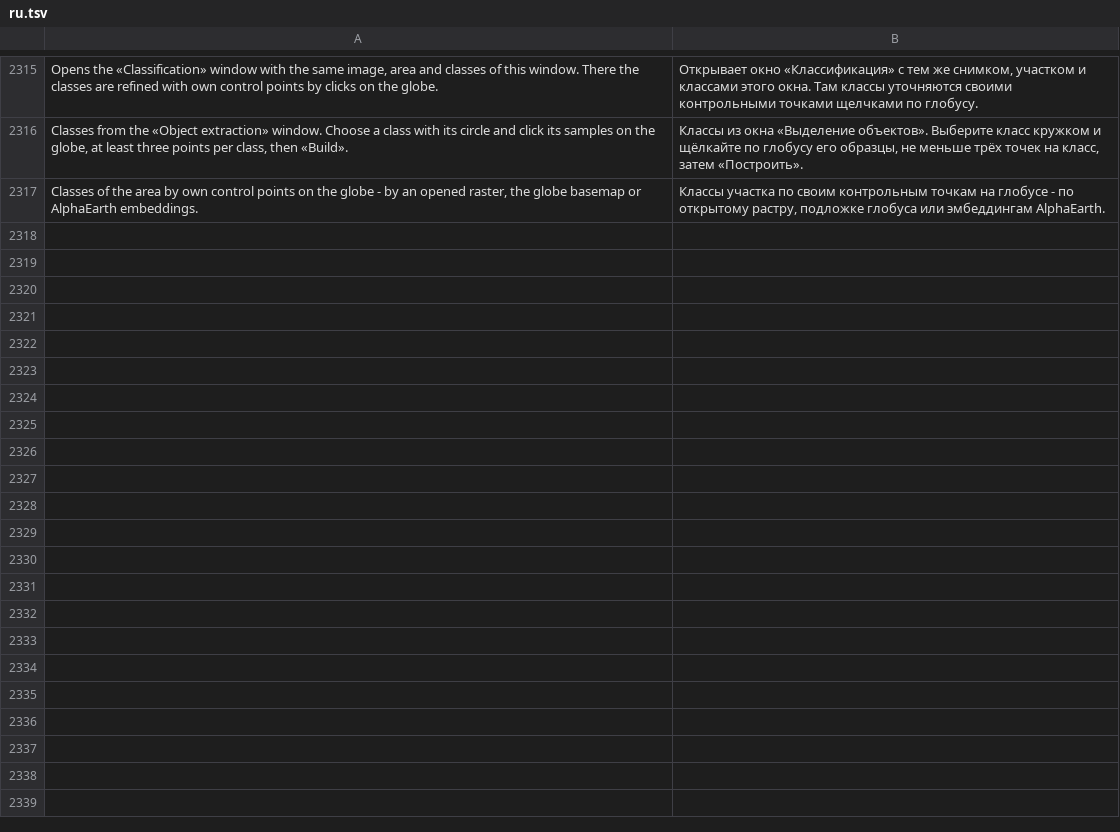
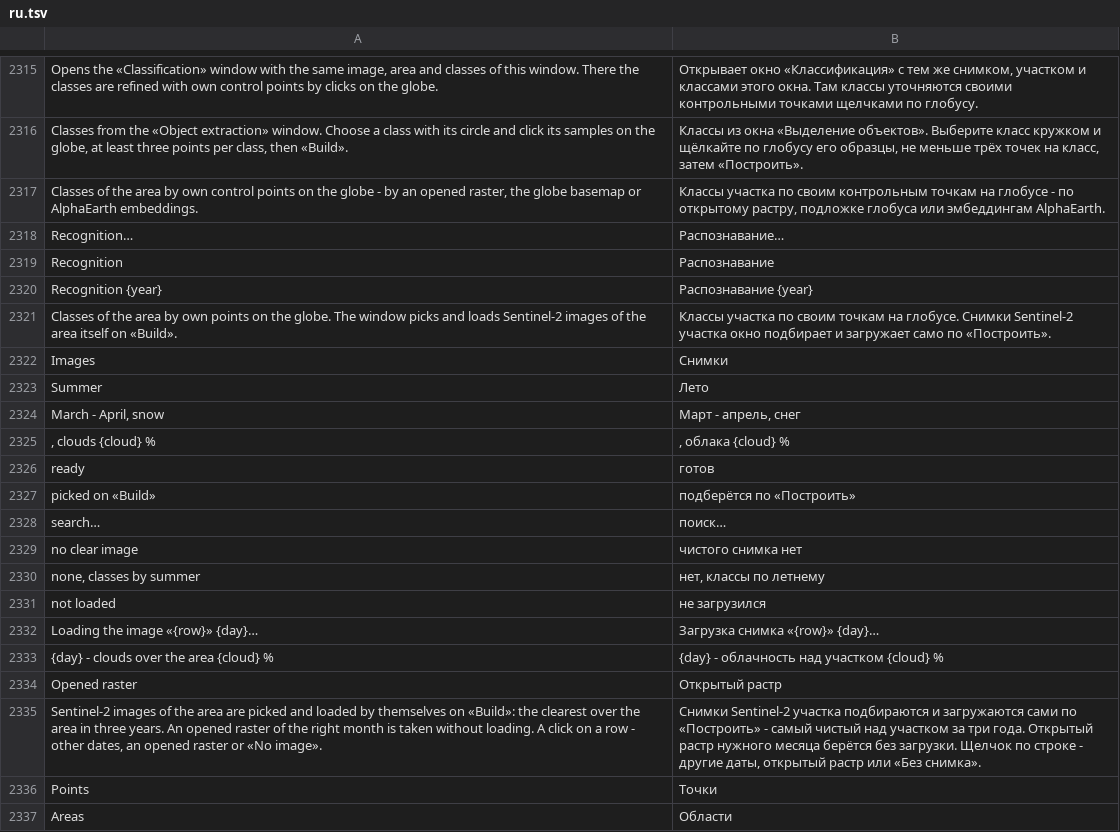
Before and after one commit to Valery35/planetx-lite, a TSV file: crates/ui/i18n/ru.tsv, drawn as a sheet; only a part is shown, gaps mark what is left out; the diff covers the shown part only; the diff names each change by its address in the sheet, - before the commit and + after, or states it on an @@ line.

Commit message:
Распознавание и подписи основы как у карт из модуля 1.38, выпуск 0.20.0

```diff
--- a/crates/ui/i18n/ru.tsv
+++ b/crates/ui/i18n/ru.tsv
+row 2318: Recognition… | Распознавание…
+row 2319: Recognition | Распознавание
+row 2320: Recognition {year} | Распознавание {year}
+row 2321: Classes of the area by own points on the globe. The window picks and loads Sentinel-2 images of the area itself on «Build». | Классы участка по своим точкам на глобусе. Снимки Sentinel-2 участка окно подбирает и загружает само по «Построить».
+row 2322: Images | Снимки
+row 2323: Summer | Лето
+row 2324: March - April, snow | Март - апрель, снег
+row 2325: , clouds {cloud} % | , облака {cloud} %
+row 2326: ready | готов
+row 2327: picked on «Build» | подберётся по «Построить»
+row 2328: search… | поиск…
+row 2329: no clear image | чистого снимка нет
+row 2330: none, classes by summer | нет, классы по летнему
+row 2331: not loaded | не загрузился
+row 2332: Loading the image «{row}» {day}… | Загрузка снимка «{row}» {day}…
+row 2333: {day} - clouds over the area {cloud} % | {day} - облачность над участком {cloud} %
+row 2334: Opened raster | Открытый растр
+row 2335: Sentinel-2 images of the area are picked and loaded by themselves on «Build»: the clearest over the area in three years. An opened raster of the right month is taken without loading. A click on a row - other dates, an opened raster or «No image». | Снимки Sentinel-2 участка подбираются и загружаются сами по «Построить» - самый чистый над участком за три года. Открытый растр нужного месяца берётся без загрузки. Щелчок по строке - другие даты, открытый растр или «Без снимка».
+row 2336: Points | Точки
+row 2337: Areas | Области
```
Also changed, not shown: 13 added rows elsewhere in this file, crates/ui/i18n/de.tsv, crates/ui/i18n/fr.tsv, 36 other files.
